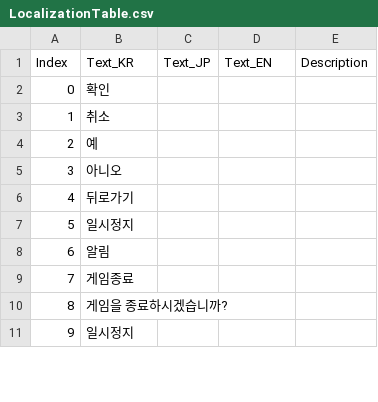
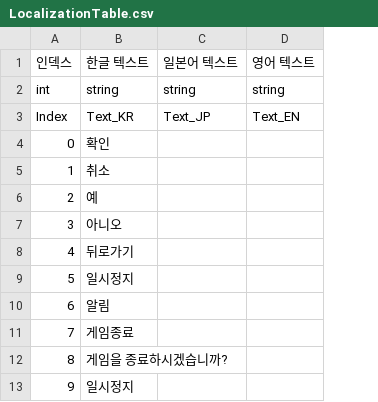
Before and after one commit to TOMOU/Project_ReGenesis, a CSV file: Assets/AssetBundles/Table/LocalizationTable.csv, drawn as a sheet; only a part is shown; removed rows and columns are numbered as before the commit, all else as after; the diff names each change by its address in the sheet, - before the commit and + after, or states it on an @@ line.

```diff
--- a/Assets/AssetBundles/Table/LocalizationTable.csv
+++ b/Assets/AssetBundles/Table/LocalizationTable.csv
-column C, row 1: Text_JP
+column C, row 3: Text_JP
-column E, row 1: Description
+row 1: 인덱스 | 한글 텍스트 | 일본어 텍스트 | 영어 텍스트
+row 2: int | string | string | string
```
Also changed, not shown: Assets/AssetBundles/Table/SoundTable.csv, 13 other files.
